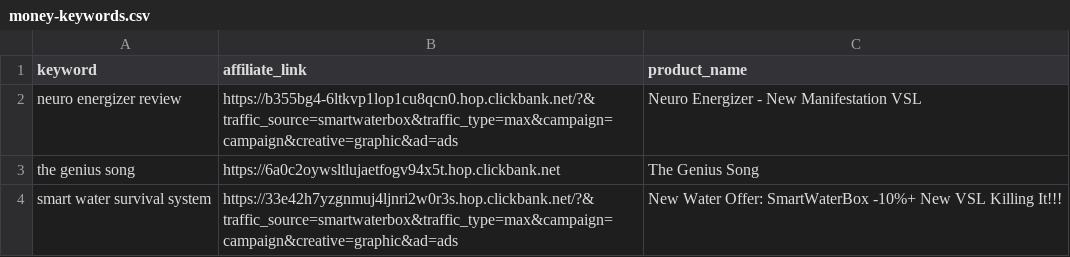
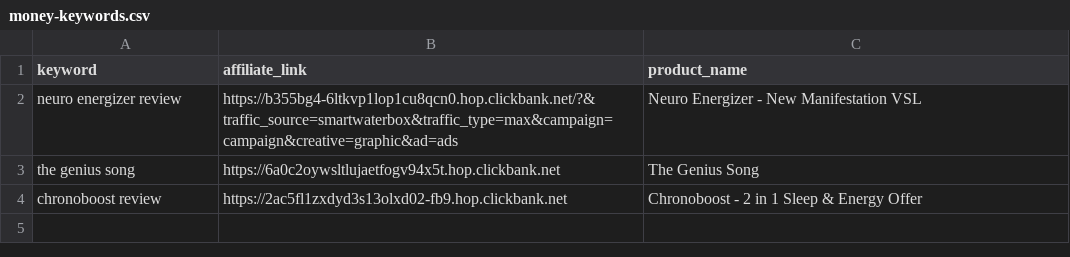
Before and after one commit to startknowledge/ultra-static-seo-engine, a CSV file: money-keywords.csv, drawn as a sheet; removed rows and columns are numbered as before the commit, all else as after; the diff names each change by its address in the sheet, - before the commit and + after, or states it on an @@ line.

Commit message:
🚀 update [skip ci]

```diff
--- a/money-keywords.csv
+++ b/money-keywords.csv
-row 4: smart water survival system | https://33e42h7yzgnmuj4ljnri2w0r3s.hop.clickbank.net/?&traffic_source=smartwaterbox&traffic_type=max&campaign=campaign&creative=graphic&ad=ads | New Water Offer: SmartWaterBox -10%+ New VSL Killing It!!!
+row 4: chronoboost review | https://2ac5fl1zxdyd3s13olxd02-fb9.hop.clickbank.net | Chronoboost - 2 in 1 Sleep & Energy Offer
```
